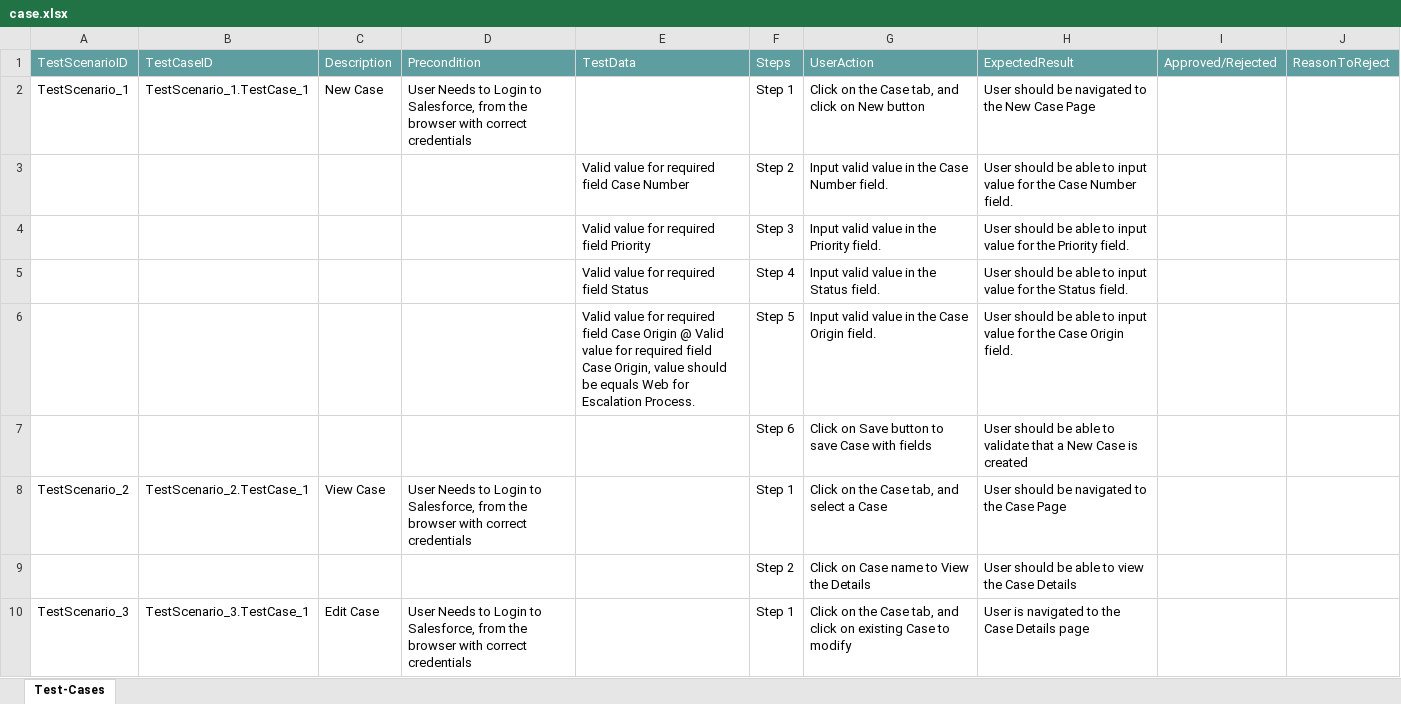
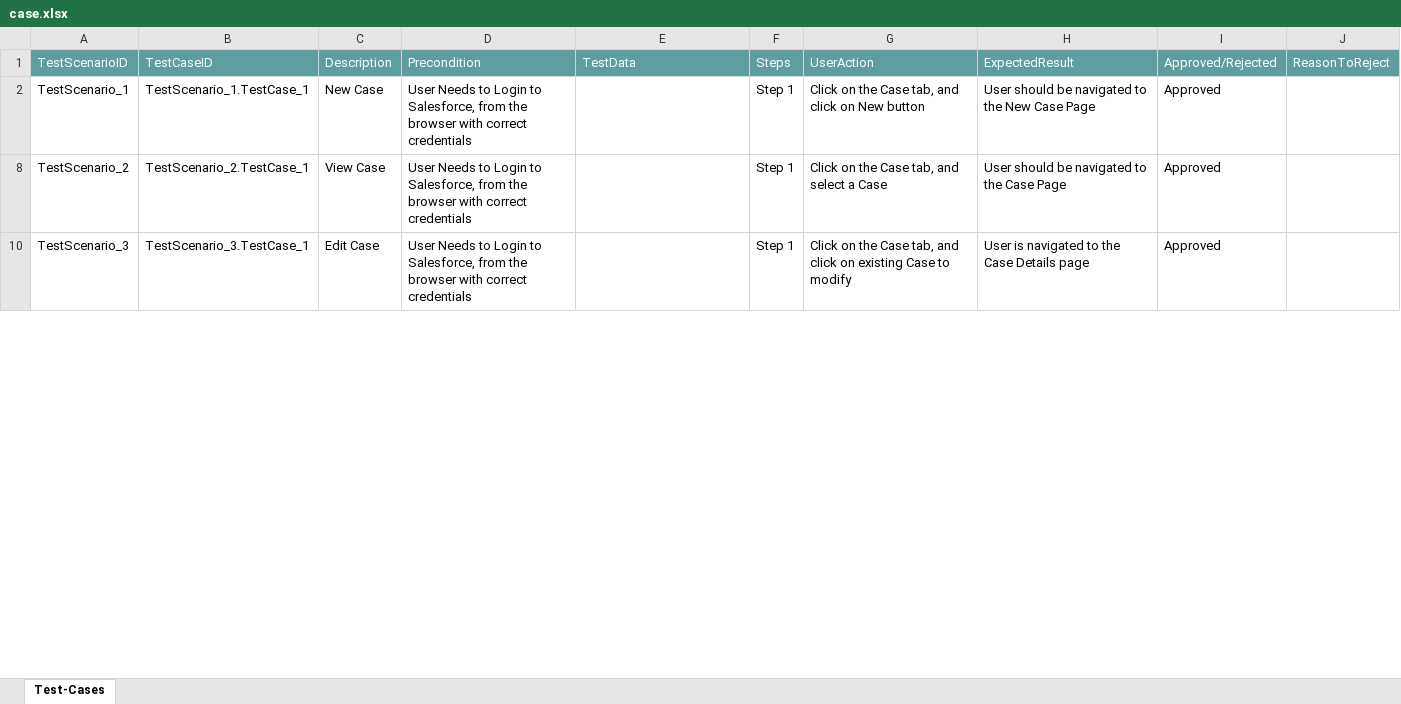
Before and after one commit to ShaikMohamedIrfan/SNAPTESTINGFEB11, an Excel workbook: case.xlsx, sheet Test-Cases, drawn as a sheet; only a part is shown; values as stored, in another font and other column widths than the file's, no borders; table styles not drawn; the diff covers the shown part only; the diff names each change by its address in the sheet, - before the commit and + after, or states it on an @@ line.

Commit message:
Update case.xlsx

```diff
--- a/case.xlsx (sheet Test-Cases)
+++ b/case.xlsx (sheet Test-Cases)
-I2: (empty)
+I2: Approved
@@ row 3 hidden:  |  |  |  | Valid value for required field Case Number | Step 2 | Input valid value in the Case Number field. | User should be able to input value for the Case Number field. @@
@@ row 4 hidden:  |  |  |  | Valid value for required field Priority | Step 3 | Input valid value in the Priority field. | User should be able to input value for the Priority field. @@
@@ row 5 hidden:  |  |  |  | Valid value for required field Status | Step 4 | Input valid value in the Status field. | User should be able to input value for the Status field. @@
@@ row 6 hidden:  |  |  |  | Valid value for required field Case Origin @ Valid value for required field Case Origin, value should be equals Web for Escalation Process. | Step 5 | Input valid value in the Case Origin field. | User should be able to input value for the Case Origin field. @@
@@ row 7 hidden:  |  |  |  |  | Step 6 | Click on Save button to save Case with fields | User should be able to validate that a New Case is created @@
-I8: (empty)
+I8: Approved
@@ row 9 hidden:  |  |  |  |  | Step 2 | Click on Case name to View the Details | User should be able to view the Case Details @@
-I10: (empty)
+I10: Approved
```
Also changed, not shown: 7 hidden or unhidden rows and 1 edited cell elsewhere in this sheet.
